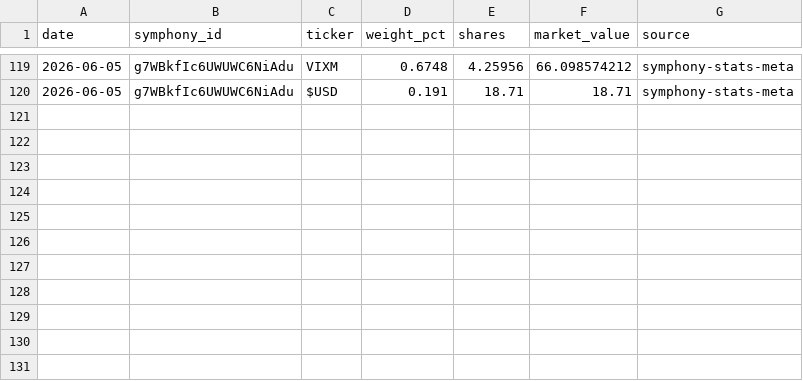
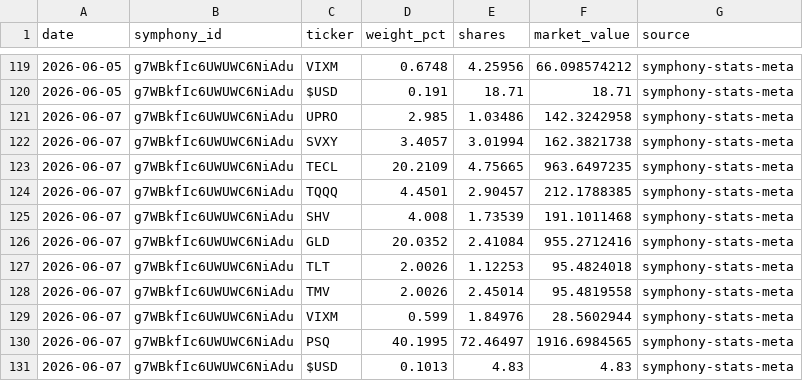
Before and after one commit to brianlee8309/blee-quant-site, a CSV file: composer_allocations_kei186.csv, drawn as a sheet; only a part is shown, gaps mark what is left out; the diff names each change by its address in the sheet, - before the commit and + after, or states it on an @@ line.

```diff
--- a/composer_allocations_kei186.csv
+++ b/composer_allocations_kei186.csv
+row 121: 2026-06-07 | g7WBkfIc6UWUWC6NiAdu | UPRO | 2.985 | 1.03486 | 142.3242958 | symphony-stats-meta
+row 122: 2026-06-07 | g7WBkfIc6UWUWC6NiAdu | SVXY | 3.4057 | 3.01994 | 162.3821738 | symphony-stats-meta
+row 123: 2026-06-07 | g7WBkfIc6UWUWC6NiAdu | TECL | 20.2109 | 4.75665 | 963.6497235 | symphony-stats-meta
+row 124: 2026-06-07 | g7WBkfIc6UWUWC6NiAdu | TQQQ | 4.4501 | 2.90457 | 212.1788385 | symphony-stats-meta
+row 125: 2026-06-07 | g7WBkfIc6UWUWC6NiAdu | SHV | 4.008 | 1.73539 | 191.1011468 | symphony-stats-meta
+row 126: 2026-06-07 | g7WBkfIc6UWUWC6NiAdu | GLD | 20.0352 | 2.41084 | 955.2712416 | symphony-stats-meta
+row 127: 2026-06-07 | g7WBkfIc6UWUWC6NiAdu | TLT | 2.0026 | 1.12253 | 95.4824018 | symphony-stats-meta
+row 128: 2026-06-07 | g7WBkfIc6UWUWC6NiAdu | TMV | 2.0026 | 2.45014 | 95.4819558 | symphony-stats-meta
+row 129: 2026-06-07 | g7WBkfIc6UWUWC6NiAdu | VIXM | 0.599 | 1.84976 | 28.5602944 | symphony-stats-meta
+row 130: 2026-06-07 | g7WBkfIc6UWUWC6NiAdu | PSQ | 40.1995 | 72.46497 | 1916.6984565 | symphony-stats-meta
+row 131: 2026-06-07 | g7WBkfIc6UWUWC6NiAdu | $USD | 0.1013 | 4.83 | 4.83 | symphony-stats-meta
```
Also changed, not shown: composer_allocations_185.csv, composer_allocations_185_3yr2.csv, 26 other files.
